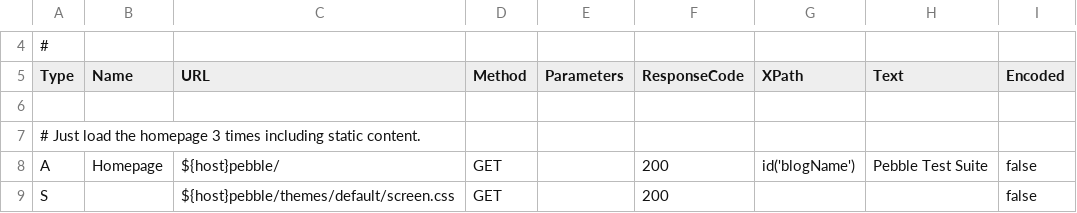
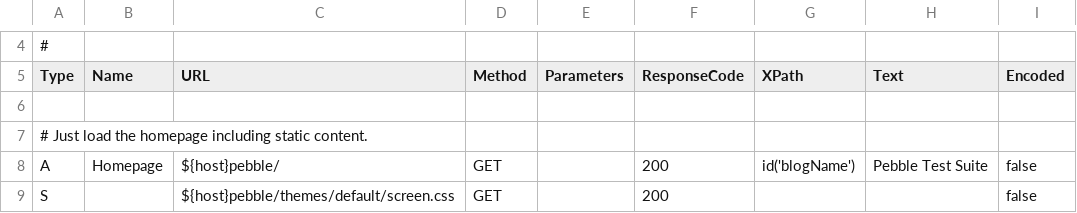
Before and after one commit to Xceptance/testsuite-nocoding, a CSV file: config/data/tauthor-plus-static-content.csv (was config/data/url-list-and-static-content.csv), drawn as a sheet; only a part is shown, gaps mark what is left out.

Commit message:
Adjusting file names

```diff
--- a/config/data/url-list-and-static-content.csv
+++ b/config/data/tauthor-plus-static-content.csv
@@ -6,3 +6,3 @@ Type,Name,URL,Method,Parameters,ResponseCode,XPath,Text,Encoded
 
-# Just load the homepage 3 times including static content.
+# Just load the homepage including static content.
 A,Homepage,"${host}pebble/",GET,,200,id('blogName'),"Pebble Test Suite",false
```
Also changed, not shown: 6 other files.
